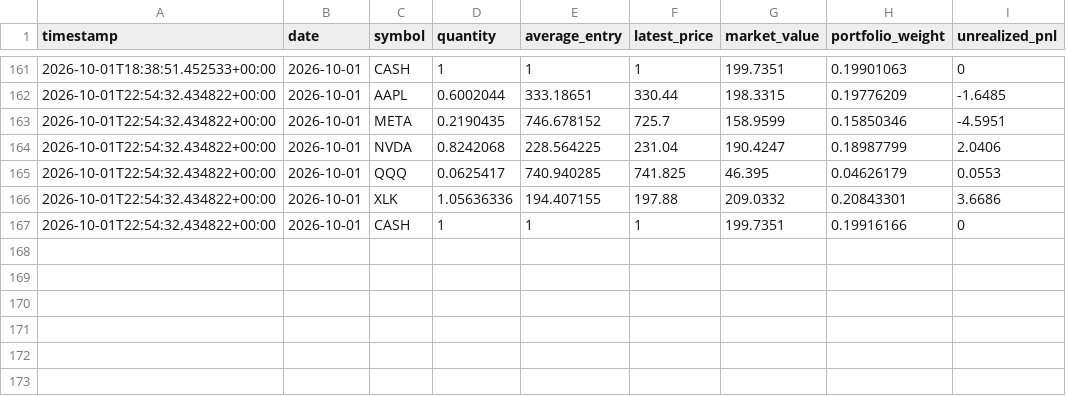
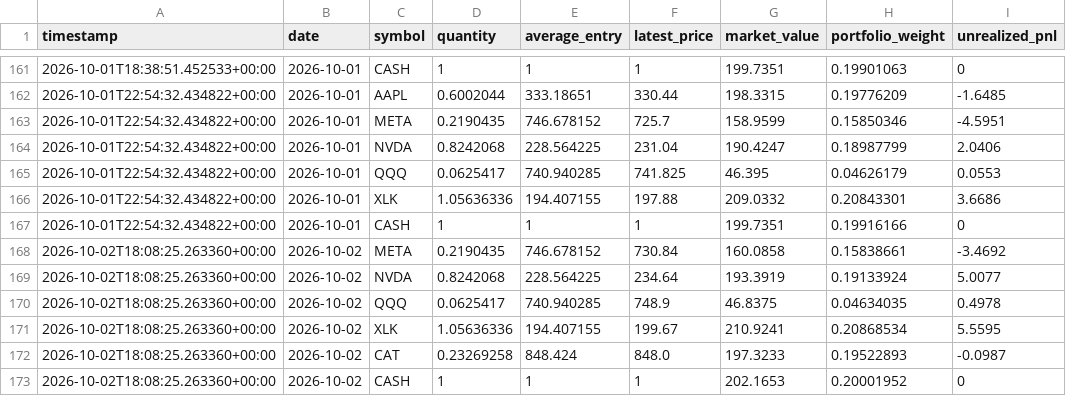
Before and after one commit to GaryPalfreman/Autonomous-Paper-Trading-Bot, a CSV file: data/positions_history.csv, drawn as a sheet; only a part is shown, gaps mark what is left out.

```diff
--- a/data/positions_history.csv
+++ b/data/positions_history.csv
@@ -167 +167,7 @@ timestamp,date,symbol,quantity,average_entry,latest_price,market_value,portfolio
 2026-10-01T22:54:32.434822+00:00,2026-10-01,CASH,1,1,1,199.7351,0.19916166,0
+2026-10-02T18:08:25.263360+00:00,2026-10-02,META,0.2190435,746.678152,730.84,160.0858,0.15838661,-3.4692
+2026-10-02T18:08:25.263360+00:00,2026-10-02,NVDA,0.8242068,228.564225,234.64,193.3919,0.19133924,5.0077
+2026-10-02T18:08:25.263360+00:00,2026-10-02,QQQ,0.0625417,740.940285,748.9,46.8375,0.04634035,0.4978
+2026-10-02T18:08:25.263360+00:00,2026-10-02,XLK,1.05636336,194.407155,199.67,210.9241,0.20868534,5.5595
+2026-10-02T18:08:25.263360+00:00,2026-10-02,CAT,0.23269258,848.424,848.0,197.3233,0.19522893,-0.0987
+2026-10-02T18:08:25.263360+00:00,2026-10-02,CASH,1,1,1,202.1653,0.20001952,0
```
Also changed, not shown: data/benchmark_history.csv, data/decisions.csv, 6 other files.
